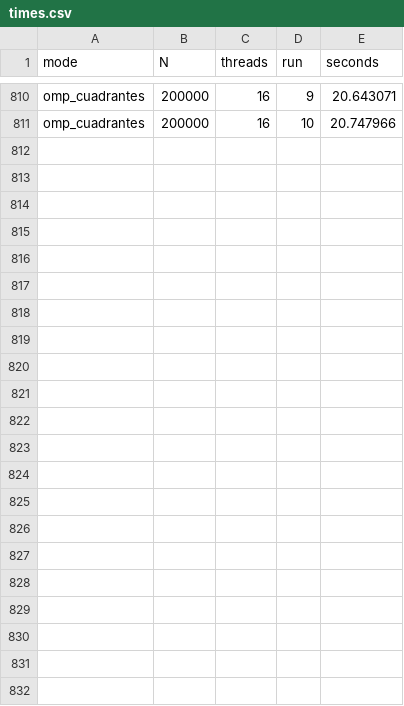
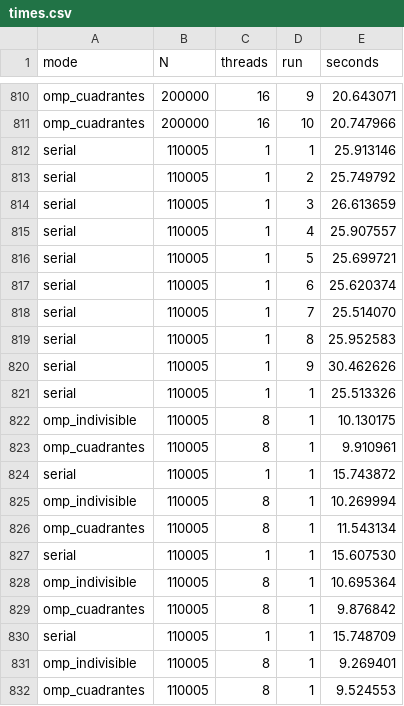
Before and after one commit to luiscuellar31/dbscan-openmp, a CSV file: results/times.csv, drawn as a sheet; only a part is shown, gaps mark what is left out; the diff names each change by its address in the sheet, - before the commit and + after, or states it on an @@ line.

```diff
--- a/results/times.csv
+++ b/results/times.csv
+row 812: serial | 110005 | 1 | 1 | 25.913146
+row 813: serial | 110005 | 1 | 2 | 25.749792
+row 814: serial | 110005 | 1 | 3 | 26.613659
+row 815: serial | 110005 | 1 | 4 | 25.907557
+row 816: serial | 110005 | 1 | 5 | 25.699721
+row 817: serial | 110005 | 1 | 6 | 25.620374
+row 818: serial | 110005 | 1 | 7 | 25.514070
+row 819: serial | 110005 | 1 | 8 | 25.952583
+row 820: serial | 110005 | 1 | 9 | 30.462626
+row 821: serial | 110005 | 1 | 1 | 25.513326
+row 822: omp_indivisible | 110005 | 8 | 1 | 10.130175
+row 823: omp_cuadrantes | 110005 | 8 | 1 | 9.910961
+row 824: serial | 110005 | 1 | 1 | 15.743872
+row 825: omp_indivisible | 110005 | 8 | 1 | 10.269994
+row 826: omp_cuadrantes | 110005 | 8 | 1 | 11.543134
+row 827: serial | 110005 | 1 | 1 | 15.607530
+row 828: omp_indivisible | 110005 | 8 | 1 | 10.695364
+row 829: omp_cuadrantes | 110005 | 8 | 1 | 9.876842
+row 830: serial | 110005 | 1 | 1 | 15.748709
+row 831: omp_indivisible | 110005 | 8 | 1 | 9.269401
+row 832: omp_cuadrantes | 110005 | 8 | 1 | 9.524553
```
Also changed, not shown: results/speedup_summary.csv, 12 other files.
